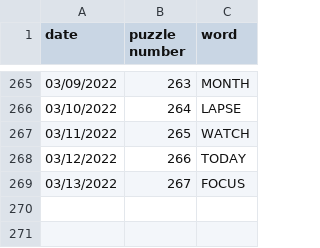
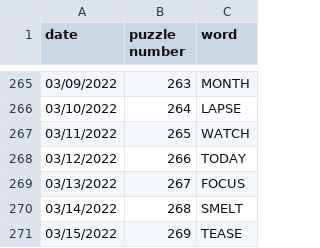
Before and after one commit to dogunter/wordlist, a CSV file: wordle-words.csv, drawn as a sheet; only a part is shown, gaps mark what is left out.

Commit message:
new solutions

```diff
--- a/wordle-words.csv
+++ b/wordle-words.csv
@@ -269 +269,3 @@ date,puzzle number,word
 03/13/2022, 267, FOCUS
+03/14/2022, 268, SMELT
+03/15/2022, 269, TEASE
```
